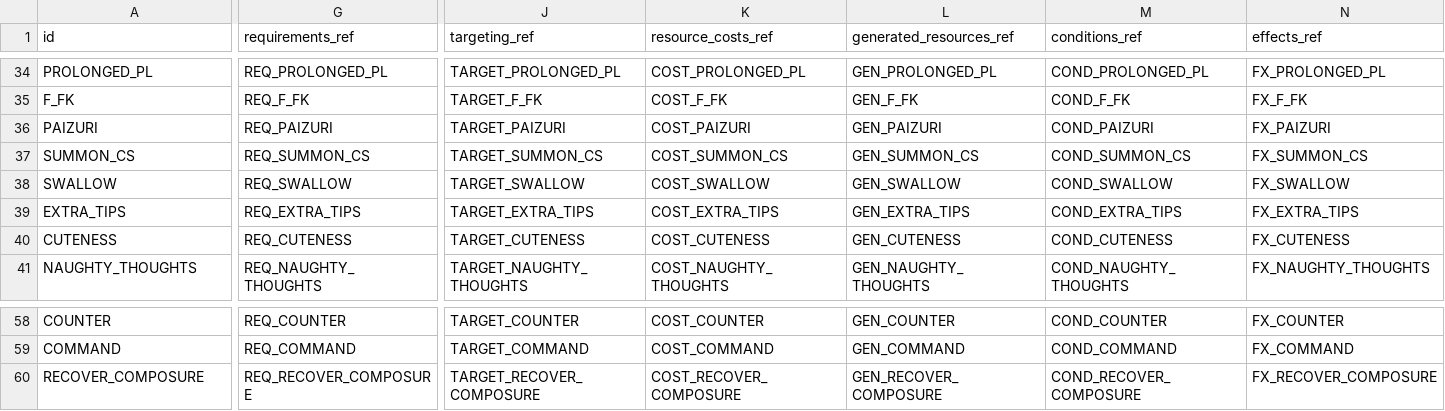
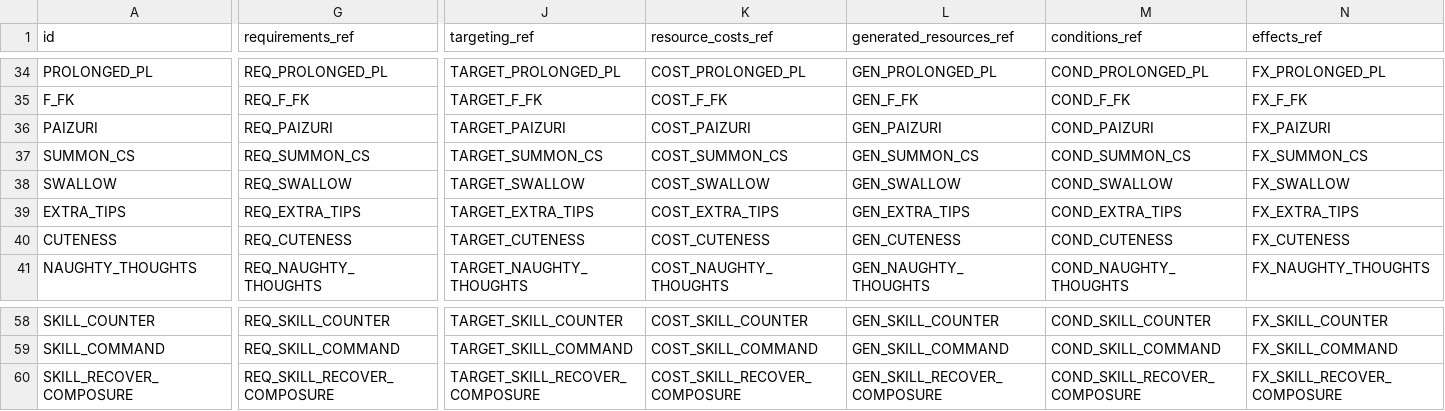
Before and after one commit to hactua2/AlyaHealsTheWorld, a CSV file: data/skills/skills.csv, drawn as a sheet; only a part is shown, gaps mark what is left out; the diff covers the shown part only; the diff names each change by its address in the sheet, - before the commit and + after, or states it on an @@ line.

Commit message:
fix: align new skill IDs with canonical namespace

```diff
--- a/data/skills/skills.csv
+++ b/data/skills/skills.csv
-A58 (id): COUNTER
+A58 (id): SKILL_COUNTER
-G58 (requirements_ref): REQ_COUNTER
+G58 (requirements_ref): REQ_SKILL_COUNTER
-J58 (targeting_ref): TARGET_COUNTER
+J58 (targeting_ref): TARGET_SKILL_COUNTER
-K58 (resource_costs_ref): COST_COUNTER
+K58 (resource_costs_ref): COST_SKILL_COUNTER
-L58 (generated_resources_ref): GEN_COUNTER
+L58 (generated_resources_ref): GEN_SKILL_COUNTER
-M58 (conditions_ref): COND_COUNTER
+M58 (conditions_ref): COND_SKILL_COUNTER
-N58 (effects_ref): FX_COUNTER
+N58 (effects_ref): FX_SKILL_COUNTER
-A59 (id): COMMAND
+A59 (id): SKILL_COMMAND
-G59 (requirements_ref): REQ_COMMAND
+G59 (requirements_ref): REQ_SKILL_COMMAND
-J59 (targeting_ref): TARGET_COMMAND
+J59 (targeting_ref): TARGET_SKILL_COMMAND
-K59 (resource_costs_ref): COST_COMMAND
+K59 (resource_costs_ref): COST_SKILL_COMMAND
-L59 (generated_resources_ref): GEN_COMMAND
+L59 (generated_resources_ref): GEN_SKILL_COMMAND
-M59 (conditions_ref): COND_COMMAND
+M59 (conditions_ref): COND_SKILL_COMMAND
-N59 (effects_ref): FX_COMMAND
+N59 (effects_ref): FX_SKILL_COMMAND
-A60 (id): RECOVER_COMPOSURE
+A60 (id): SKILL_RECOVER_COMPOSURE
-G60 (requirements_ref): REQ_RECOVER_COMPOSURE
+G60 (requirements_ref): REQ_SKILL_RECOVER_COMPOSURE
-J60 (targeting_ref): TARGET_RECOVER_COMPOSURE
+J60 (targeting_ref): TARGET_SKILL_RECOVER_COMPOSURE
-K60 (resource_costs_ref): COST_RECOVER_COMPOSURE
+K60 (resource_costs_ref): COST_SKILL_RECOVER_COMPOSURE
-L60 (generated_resources_ref): GEN_RECOVER_COMPOSURE
+L60 (generated_resources_ref): GEN_SKILL_RECOVER_COMPOSURE
-M60 (conditions_ref): COND_RECOVER_COMPOSURE
+M60 (conditions_ref): COND_SKILL_RECOVER_COMPOSURE
-N60 (effects_ref): FX_RECOVER_COMPOSURE
+N60 (effects_ref): FX_SKILL_RECOVER_COMPOSURE
```
Also changed, not shown: 102 edited cells elsewhere in this file, 2 other files.
